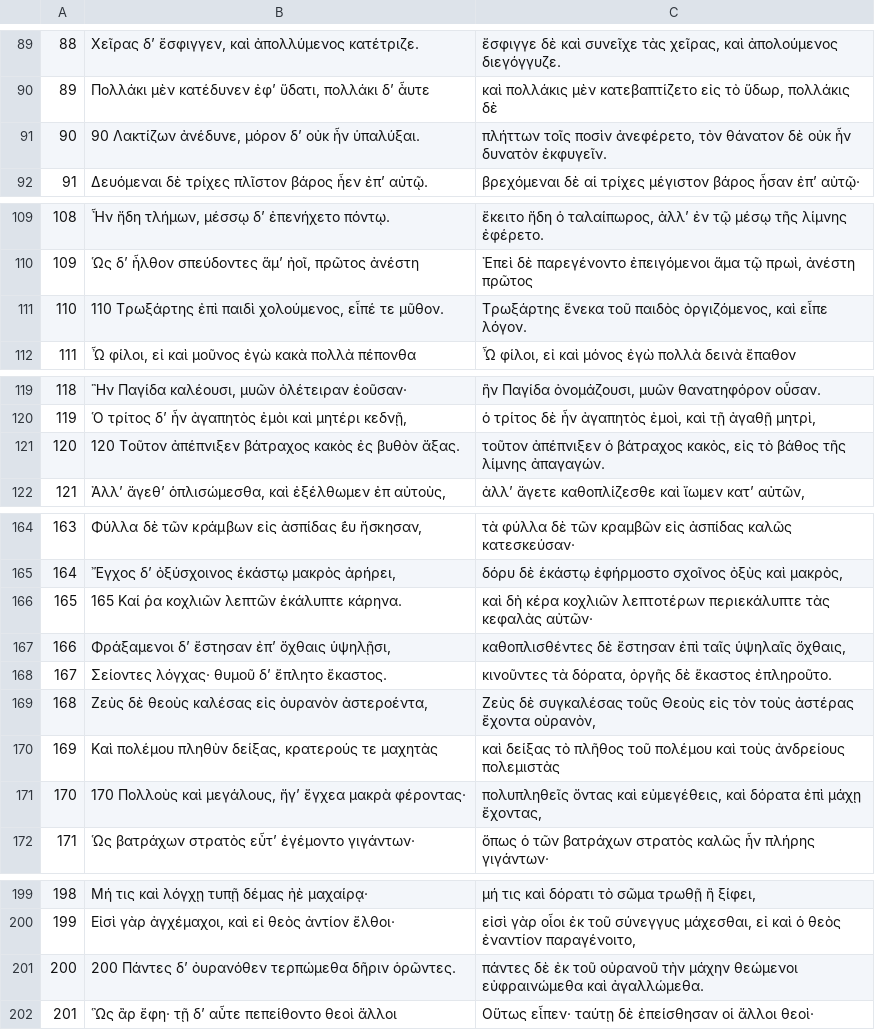
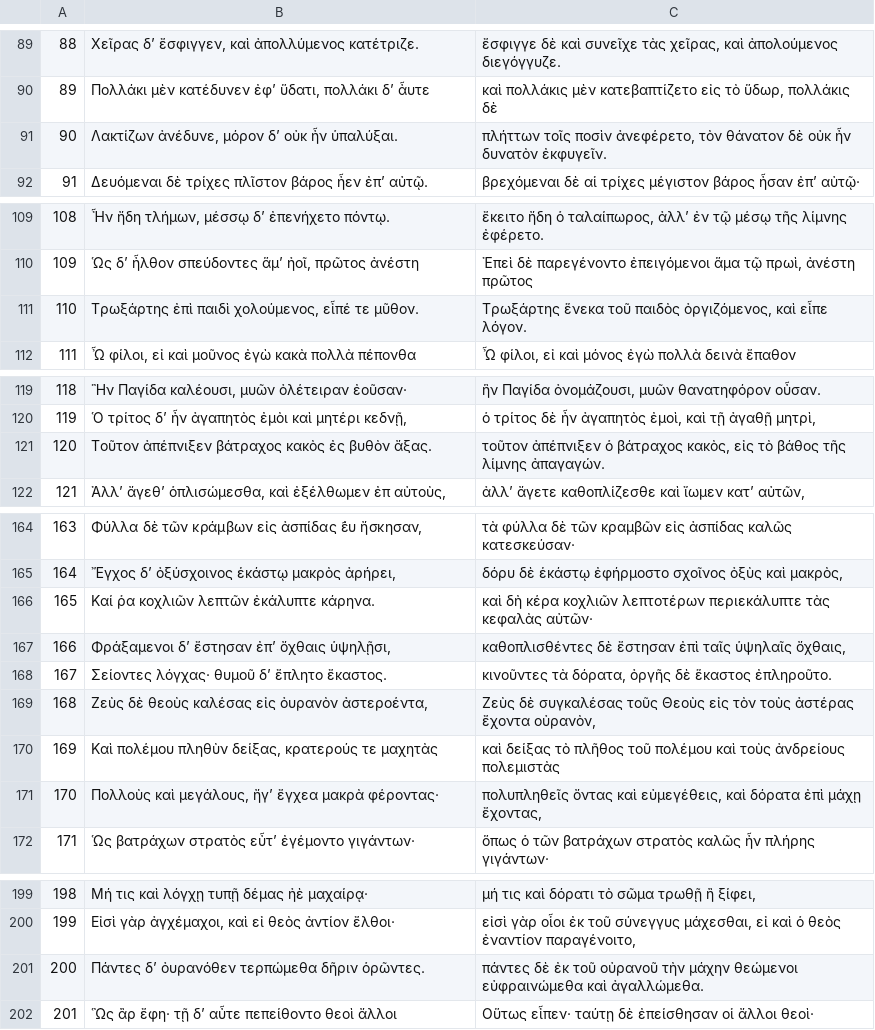
Before and after one commit to ryanfb/kraken-gaza-batrachomyomachia, a CSV file: gaza-batrachomyomachia-aligned.csv, drawn as a sheet; only a part is shown, gaps mark what is left out.

```diff
--- a/gaza-batrachomyomachia-aligned.csv
+++ b/gaza-batrachomyomachia-aligned.csv
@@ -90,3 +90,3 @@
 89,"Πολλάκι μὲν κατέδυνεν ἐφʼ ὕδατι, πολλάκι δʼ ἆυτε","καὶ πολλάκις μὲν κατεβαπτίζετο εἰς τὸ ὕδωρ, πολλάκις δὲ"
-90,"90 Λακτίζων ἀνέδυνε, μόρον δʼ οὐκ ἦν ὑπαλύξαι.","πλήττων τοῖς ποσὶν ἀνεφέρετο, τὸν θάνατον δὲ οὐκ ἦν δυνατὸν ἐκφυγεῖν."
+90,"Λακτίζων ἀνέδυνε, μόρον δʼ οὐκ ἦν ὑπαλύξαι.","πλήττων τοῖς ποσὶν ἀνεφέρετο, τὸν θάνατον δὲ οὐκ ἦν δυνατὸν ἐκφυγεῖν."
 91,"Δευόμεναι δὲ τρίχες πλῖστον βάρος ἦεν ἐπʼ αὐτῷ.","βρεχόμεναι δὲ αἱ τρίχες μέγιστον βάρος ἦσαν ἐπʼ αὐτῷ·"
@@ -110,3 +110,3 @@
 109,"Ὡς δʼ ἦλθον σπεύδοντες ἅμʼ ἠοῖ, πρῶτος ἀνέστη","Ἐπεὶ δὲ παρεγένοντο ἐπειγόμενοι ἅμα τῷ πρωὶ, ἀνέστη πρῶτος"
-110,"110 Τρωξάρτης ἐπὶ παιδὶ χολούμενος, εἶπέ τε μῦθον.","Τρωξάρτης ἕνεκα τοῦ παιδὸς ὀργιζόμενος, καὶ εἶπε λόγον."
+110,"Τρωξάρτης ἐπὶ παιδὶ χολούμενος, εἶπέ τε μῦθον.","Τρωξάρτης ἕνεκα τοῦ παιδὸς ὀργιζόμενος, καὶ εἶπε λόγον."
 111,"Ὦ φίλοι, εἰ καὶ μοῦνος ἐγὼ κακὰ πολλὰ πέπονθα","Ὦ φίλοι, εἰ καὶ μόνος ἐγὼ πολλὰ δεινὰ ἔπαθον"
@@ -120,3 +120,3 @@
 119,"Ὁ τρίτος δʼ ἦν ἀγαπητὸς ἐμὸι καὶ μητέρι κεδνῇ,","ὁ τρίτος δὲ ἦν ἀγαπητὸς ἐμοὶ, καὶ τῇ ἀγαθῇ μητρὶ,"
-120,"120 Τοῦτον ἀπέπνιξεν βάτραχος κακὸς ἐς βυθὸν ἄξας.","τοῦτον ἀπέπνιξεν ὁ βάτραχος κακὸς, εἰς τὸ βάθος τῆς λίμνης ἀπαγαγών."
+120,"Τοῦτον ἀπέπνιξεν βάτραχος κακὸς ἐς βυθὸν ἄξας.","τοῦτον ἀπέπνιξεν ὁ βάτραχος κακὸς, εἰς τὸ βάθος τῆς λίμνης ἀπαγαγών."
 121,"Ἀλλʼ ἄγεθʼ ὁπλισώμεσθα, καὶ ἐξέλθωμεν ἐπ αὐτοὺς,","ἀλλʼ ἄγετε καθοπλίζεσθε καὶ ἴωμεν κατʼ αὐτῶν,"
@@ -165,3 +165,3 @@
 164,"Ἔγχος δʼ ὀξύσχοινος ἑκάστῳ μακρὸς ἀρήρει,","δόρυ δὲ ἑκάστῳ ἐφήρμοστο σχοῖνος ὀξὺς καὶ μακρὸς,"
-165,"165 Καί ῥα κοχλιῶν λεπτῶν ἐκάλυπτε κάρηνα.","καὶ δὴ κέρα κοχλιῶν λεπτοτέρων περιεκάλυπτε τὰς κεφαλὰς αὐτῶν·"
+165,"Καί ῥα κοχλιῶν λεπτῶν ἐκάλυπτε κάρηνα.","καὶ δὴ κέρα κοχλιῶν λεπτοτέρων περιεκάλυπτε τὰς κεφαλὰς αὐτῶν·"
 166,"Φράξαμενοι δʼ ἔστησαν ἐπʼ ὄχθαις ὑψηλῇσι,","καθοπλισθέντες δὲ ἔστησαν ἐπὶ ταῖς ὑψηλαῖς ὄχθαις,"
@@ -170,3 +170,3 @@
 169,"Καὶ πολέμου πληθὺν δείξας, κρατερούς τε μαχητὰς","καὶ δείξας τὸ πλῆθος τοῦ πολέμου καὶ τοὺς ἀνδρείους πολεμιστὰς"
-170,"170 Πολλοὺς καὶ μεγάλους, ἤγʼ ἔγχεα μακρὰ φέροντας·","πολυπληθεῖς ὄντας καὶ εὐμεγέθεις, καὶ δόρατα ἐπὶ μάχῃ ἔχοντας,"
+170,"Πολλοὺς καὶ μεγάλους, ἤγʼ ἔγχεα μακρὰ φέροντας·","πολυπληθεῖς ὄντας καὶ εὐμεγέθεις, καὶ δόρατα ἐπὶ μάχῃ ἔχοντας,"
 171,"Ὡς βατράχων στρατὸς εὖτʼ ἐγέμοντο γιγάντων·","ὅπως ὁ τῶν βατράχων στρατὸς καλῶς ἦν πλήρης γιγάντων·"
@@ -200,3 +200,3 @@
 199,"Εἰσὶ γὰρ ἀγχέμαχοι, καὶ εἰ θεὸς ἀντίον ἔλθοι·","εἰσὶ γὰρ οἷοι ἐκ τοῦ σύνεγγυς μάχεσθαι, εἰ καὶ ὁ θεὸς ἐναντίον παραγένοιτο,"
-200,"200 Πάντες δʼ ὀυρανόθεν τερπώμεθα δῆριν ὁρῶντες.","πάντες δὲ ἐκ τοῦ οὐρανοῦ τὴν μάχην θεώμενοι εὐφραινώμεθα καὶ ἀγαλλώμεθα."
+200,"Πάντες δʼ ὀυρανόθεν τερπώμεθα δῆριν ὁρῶντες.","πάντες δὲ ἐκ τοῦ οὐρανοῦ τὴν μάχην θεώμενοι εὐφραινώμεθα καὶ ἀγαλλώμεθα."
 201,"Ὣς ἂρ ἔφη· τῇ δʼ αὖτε πεπείθοντο θεοὶ ἄλλοι","Οὕτως εἶπεν· ταύτῃ δὲ ἐπείσθησαν οἱ ἄλλοι θεοὶ·"
```
Also changed, not shown: 2 other files.
